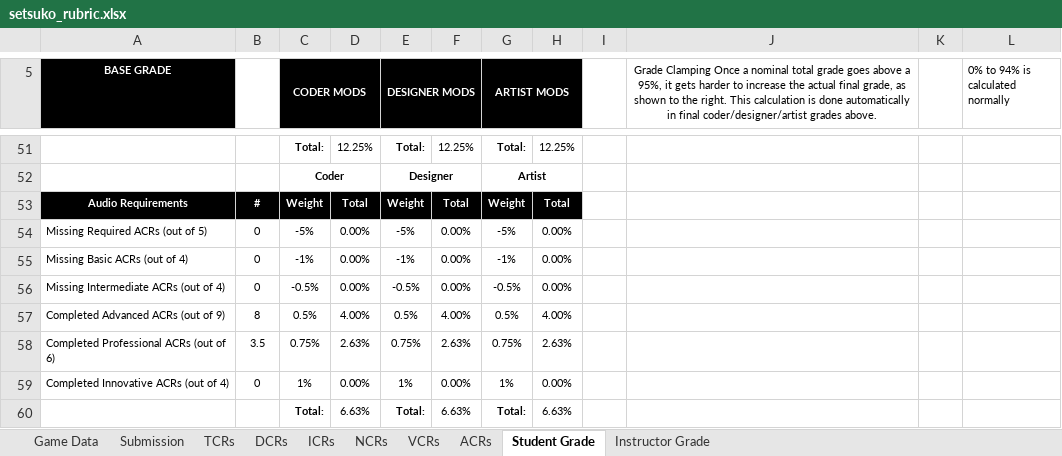
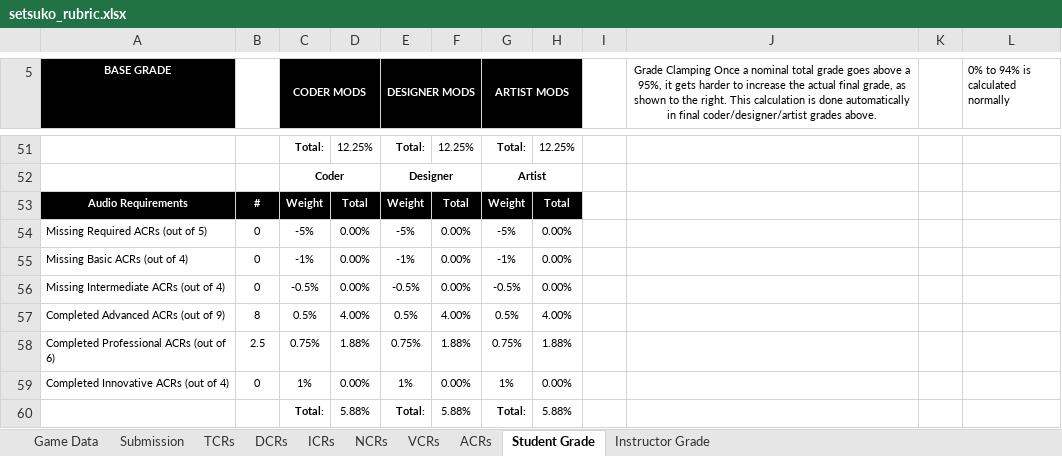
Before and after one commit to egleiser/DemonParasol, an Excel workbook: documents/setsuko_rubric.xlsx, sheet Student Grade, drawn as a sheet; only a part is shown, gaps mark what is left out; values as stored, in another font and other column widths than the file's, no borders; the diff covers the shown part only; the diff names each change by its address in the sheet, - before the commit and + after, or states it on an @@ line.

```diff
--- a/documents/setsuko_rubric.xlsx (sheet Student Grade)
+++ b/documents/setsuko_rubric.xlsx (sheet Student Grade)
-B58: 3.5
+B58: 2.5
-D58: 2.63%
+D58: 1.88%
-F58: 2.63%
+F58: 1.88%
-H58: 2.63%
+H58: 1.88%
-D60: 6.63%
+D60: 5.88%
-F60: 6.63%
+F60: 5.88%
-H60: 6.63%
+H60: 5.88%
```
Also changed, not shown: 1 added row, 1 removed row, 22 edited cells and cell formats elsewhere in this sheet, sheet TCRs, sheet ACRs, sheet VCRs, sheet Instructor Grade, sheet DCRs, 1 other file.
